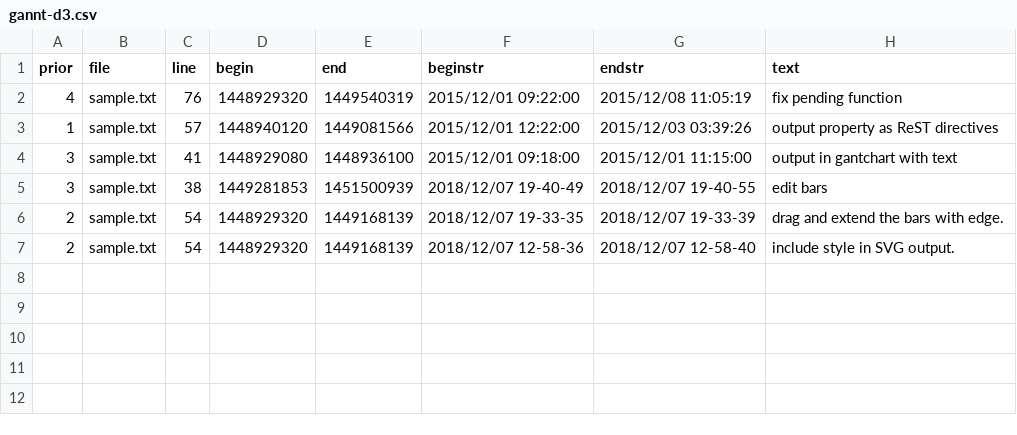
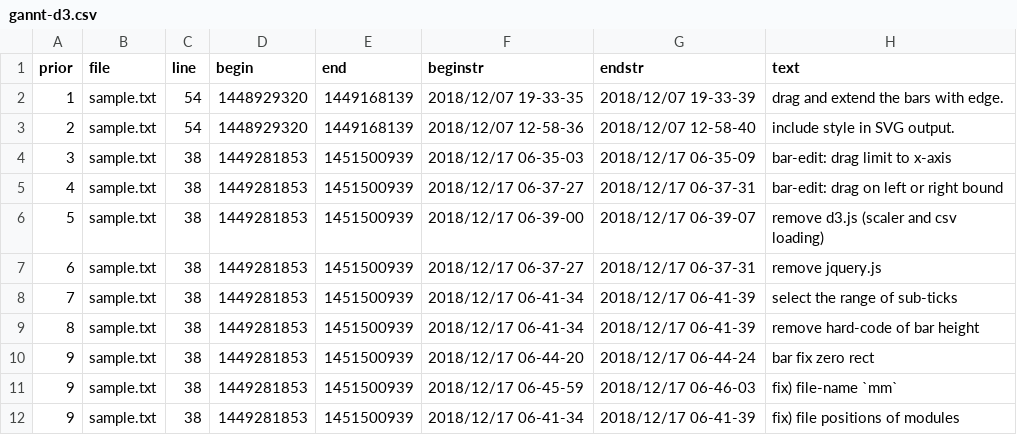
Before and after one commit to kuri65536/nim-gannt, a CSV file: gannt-d3.csv, drawn as a sheet.

```diff
--- a/gannt-d3.csv
+++ b/gannt-d3.csv
@@ -1,7 +1,12 @@
 prior,file,line,begin,end,beginstr,endstr,text
-4,sample.txt, 76,1448929320,1449540319,2015/12/01 09:22:00,2015/12/08 11:05:19,fix pending function
-1,sample.txt, 57,1448940120,1449081566,2015/12/01 12:22:00,2015/12/03 03:39:26,output property as ReST directives
-3,sample.txt, 41,1448929080,1448936100,2015/12/01 09:18:00,2015/12/01 11:15:00,output in gantchart with text
-3,sample.txt, 38,1449281853,1451500939,2018/12/07 19-40-49,2018/12/07 19-40-55,edit bars
-2,sample.txt, 54,1448929320,1449168139,2018/12/07 19-33-35,2018/12/07 19-33-39,drag and extend the bars with edge.
+1,sample.txt, 54,1448929320,1449168139,2018/12/07 19-33-35,2018/12/07 19-33-39,drag and extend the bars with edge.
 2,sample.txt, 54,1448929320,1449168139,2018/12/07 12-58-36,2018/12/07 12-58-40,include style in SVG output.
+3,sample.txt, 38,1449281853,1451500939,2018/12/17 06-35-03,2018/12/17 06-35-09,bar-edit: drag limit to x-axis
+4,sample.txt, 38,1449281853,1451500939,2018/12/17 06-37-27,2018/12/17 06-37-31,bar-edit: drag on left or right bound
+5,sample.txt, 38,1449281853,1451500939,2018/12/17 06-39-00,2018/12/17 06-39-07,remove d3.js (scaler and csv loading)
+6,sample.txt, 38,1449281853,1451500939,2018/12/17 06-37-27,2018/12/17 06-37-31,remove jquery.js
+7,sample.txt, 38,1449281853,1451500939,2018/12/17 06-41-34,2018/12/17 06-41-39,select the range of sub-ticks
+8,sample.txt, 38,1449281853,1451500939,2018/12/17 06-41-34,2018/12/17 06-41-39,remove hard-code of bar height
+9,sample.txt, 38,1449281853,1451500939,2018/12/17 06-44-20,2018/12/17 06-44-24,bar fix zero rect
+9,sample.txt, 38,1449281853,1451500939,2018/12/17 06-45-59,2018/12/17 06-46-03,fix) file-name `mm`
+9,sample.txt, 38,1449281853,1451500939,2018/12/17 06-41-34,2018/12/17 06-41-39,fix) file positions of modules
```
Also changed, not shown: 2 other files.
